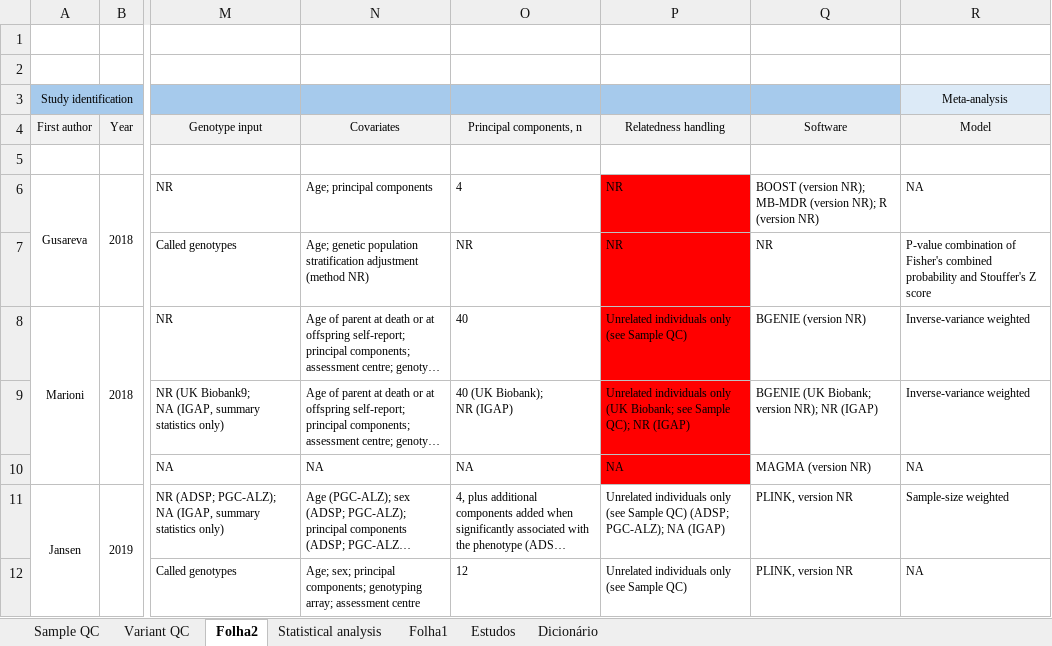
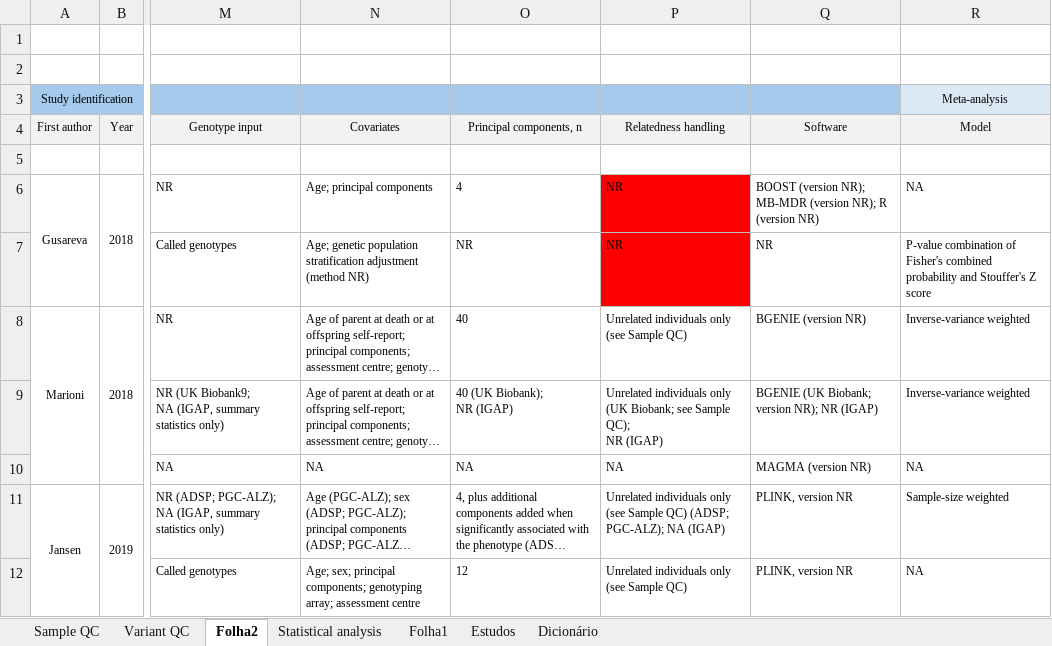
Before and after one commit to LeonorCarv/alzheimer-gwas-curation, an Excel workbook: supplementary/estatísticas.xlsx, sheet Folha2, drawn as a sheet; only a part is shown, gaps mark what is left out; long unchanged cells end in …; values as stored, in another font and other column widths than the file's, no borders; the diff names each change by its address in the sheet, - before the commit and + after, or states it on an @@ line.

```diff
--- a/supplementary/estatísticas.xlsx (sheet Folha2)
+++ b/supplementary/estatísticas.xlsx (sheet Folha2)
-P8:P10 fill: #FF0000
+P8:P10 fill: none
-P9 (Relatedness handling): …NR (IGAP)
+P9 (Relatedness handling): …NR (IGAP)
```
Also changed, not shown: sheet Variant QC, sheet Sample QC.
